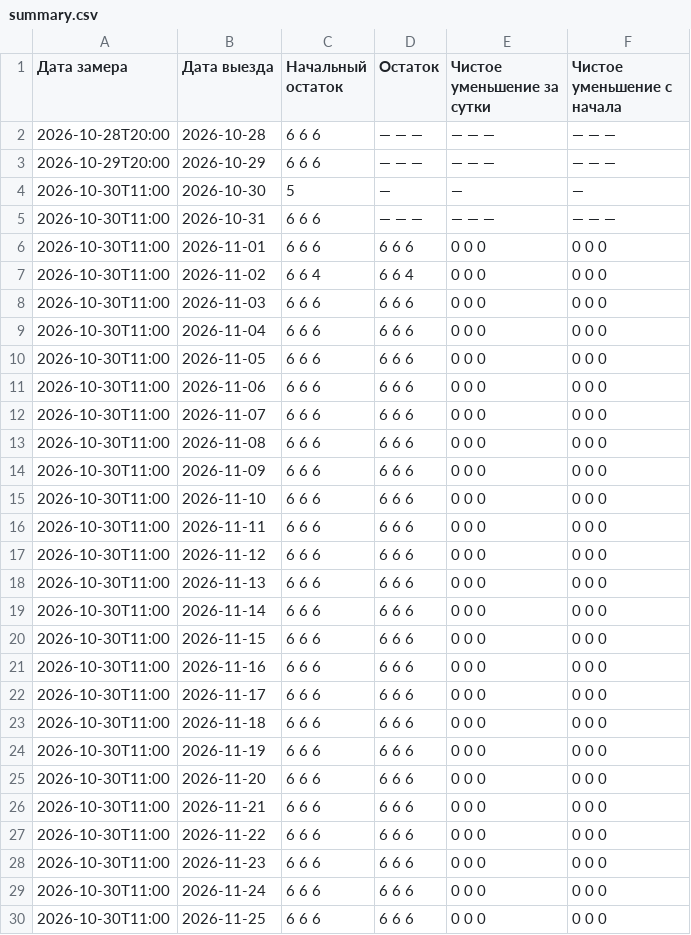
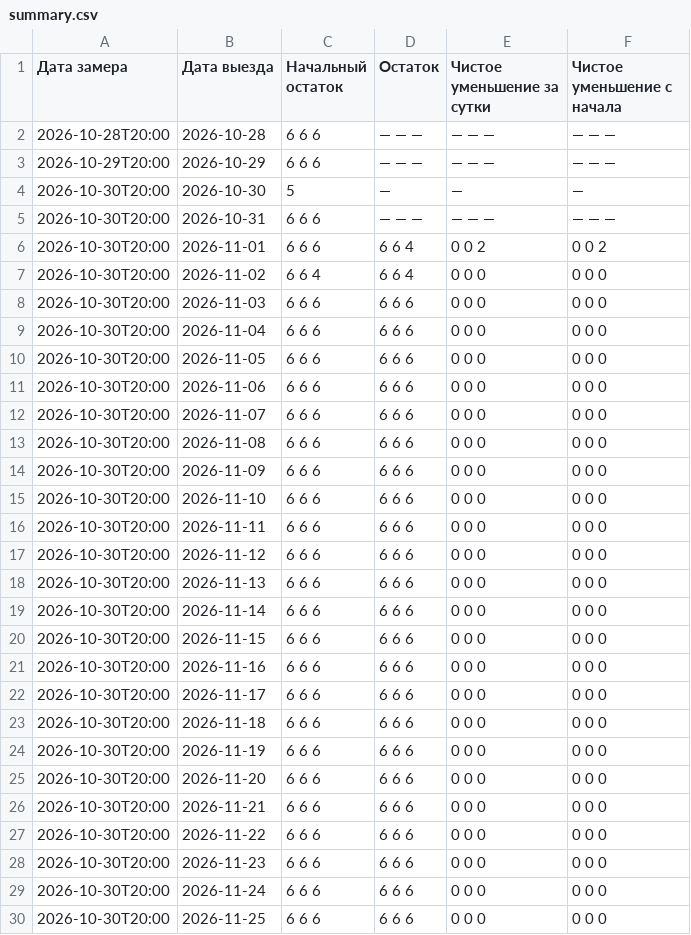
Before and after one commit to AntonioSkin/tripster-visitors-monitor, a CSV file: data/calendar_history/96862/summary.csv, drawn as a sheet; only a part is shown; the diff covers the shown part only.

```diff
--- a/data/calendar_history/96862/summary.csv
+++ b/data/calendar_history/96862/summary.csv
@@ -3,28 +3,28 @@
 2026-10-29T20:00,2026-10-29,6 6 6,— — —,— — —,— — —
-2026-10-30T11:00,2026-10-30,5,—,—,—
-2026-10-30T11:00,2026-10-31,6 6 6,— — —,— — —,— — —
-2026-10-30T11:00,2026-11-01,6 6 6,6 6 6,0 0 0,0 0 0
-2026-10-30T11:00,2026-11-02,6 6 4,6 6 4,0 0 0,0 0 0
-2026-10-30T11:00,2026-11-03,6 6 6,6 6 6,0 0 0,0 0 0
-2026-10-30T11:00,2026-11-04,6 6 6,6 6 6,0 0 0,0 0 0
-2026-10-30T11:00,2026-11-05,6 6 6,6 6 6,0 0 0,0 0 0
-2026-10-30T11:00,2026-11-06,6 6 6,6 6 6,0 0 0,0 0 0
-2026-10-30T11:00,2026-11-07,6 6 6,6 6 6,0 0 0,0 0 0
-2026-10-30T11:00,2026-11-08,6 6 6,6 6 6,0 0 0,0 0 0
-2026-10-30T11:00,2026-11-09,6 6 6,6 6 6,0 0 0,0 0 0
-2026-10-30T11:00,2026-11-10,6 6 6,6 6 6,0 0 0,0 0 0
-2026-10-30T11:00,2026-11-11,6 6 6,6 6 6,0 0 0,0 0 0
-2026-10-30T11:00,2026-11-12,6 6 6,6 6 6,0 0 0,0 0 0
-2026-10-30T11:00,2026-11-13,6 6 6,6 6 6,0 0 0,0 0 0
-2026-10-30T11:00,2026-11-14,6 6 6,6 6 6,0 0 0,0 0 0
-2026-10-30T11:00,2026-11-15,6 6 6,6 6 6,0 0 0,0 0 0
-2026-10-30T11:00,2026-11-16,6 6 6,6 6 6,0 0 0,0 0 0
-2026-10-30T11:00,2026-11-17,6 6 6,6 6 6,0 0 0,0 0 0
-2026-10-30T11:00,2026-11-18,6 6 6,6 6 6,0 0 0,0 0 0
-2026-10-30T11:00,2026-11-19,6 6 6,6 6 6,0 0 0,0 0 0
-2026-10-30T11:00,2026-11-20,6 6 6,6 6 6,0 0 0,0 0 0
-2026-10-30T11:00,2026-11-21,6 6 6,6 6 6,0 0 0,0 0 0
-2026-10-30T11:00,2026-11-22,6 6 6,6 6 6,0 0 0,0 0 0
-2026-10-30T11:00,2026-11-23,6 6 6,6 6 6,0 0 0,0 0 0
-2026-10-30T11:00,2026-11-24,6 6 6,6 6 6,0 0 0,0 0 0
-2026-10-30T11:00,2026-11-25,6 6 6,6 6 6,0 0 0,0 0 0
+2026-10-30T20:00,2026-10-30,5,—,—,—
+2026-10-30T20:00,2026-10-31,6 6 6,— — —,— — —,— — —
+2026-10-30T20:00,2026-11-01,6 6 6,6 6 4,0 0 2,0 0 2
+2026-10-30T20:00,2026-11-02,6 6 4,6 6 4,0 0 0,0 0 0
+2026-10-30T20:00,2026-11-03,6 6 6,6 6 6,0 0 0,0 0 0
+2026-10-30T20:00,2026-11-04,6 6 6,6 6 6,0 0 0,0 0 0
+2026-10-30T20:00,2026-11-05,6 6 6,6 6 6,0 0 0,0 0 0
+2026-10-30T20:00,2026-11-06,6 6 6,6 6 6,0 0 0,0 0 0
+2026-10-30T20:00,2026-11-07,6 6 6,6 6 6,0 0 0,0 0 0
+2026-10-30T20:00,2026-11-08,6 6 6,6 6 6,0 0 0,0 0 0
+2026-10-30T20:00,2026-11-09,6 6 6,6 6 6,0 0 0,0 0 0
+2026-10-30T20:00,2026-11-10,6 6 6,6 6 6,0 0 0,0 0 0
+2026-10-30T20:00,2026-11-11,6 6 6,6 6 6,0 0 0,0 0 0
+2026-10-30T20:00,2026-11-12,6 6 6,6 6 6,0 0 0,0 0 0
+2026-10-30T20:00,2026-11-13,6 6 6,6 6 6,0 0 0,0 0 0
+2026-10-30T20:00,2026-11-14,6 6 6,6 6 6,0 0 0,0 0 0
+2026-10-30T20:00,2026-11-15,6 6 6,6 6 6,0 0 0,0 0 0
+2026-10-30T20:00,2026-11-16,6 6 6,6 6 6,0 0 0,0 0 0
+2026-10-30T20:00,2026-11-17,6 6 6,6 6 6,0 0 0,0 0 0
+2026-10-30T20:00,2026-11-18,6 6 6,6 6 6,0 0 0,0 0 0
+2026-10-30T20:00,2026-11-19,6 6 6,6 6 6,0 0 0,0 0 0
+2026-10-30T20:00,2026-11-20,6 6 6,6 6 6,0 0 0,0 0 0
+2026-10-30T20:00,2026-11-21,6 6 6,6 6 6,0 0 0,0 0 0
+2026-10-30T20:00,2026-11-22,6 6 6,6 6 6,0 0 0,0 0 0
+2026-10-30T20:00,2026-11-23,6 6 6,6 6 6,0 0 0,0 0 0
+2026-10-30T20:00,2026-11-24,6 6 6,6 6 6,0 0 0,0 0 0
+2026-10-30T20:00,2026-11-25,6 6 6,6 6 6,0 0 0,0 0 0
```
Also changed, not shown: 153 edited cells elsewhere in this file, data/calendar_history/51192/summary.csv, data/calendar_history/53900/summary.csv, 25 other files.
